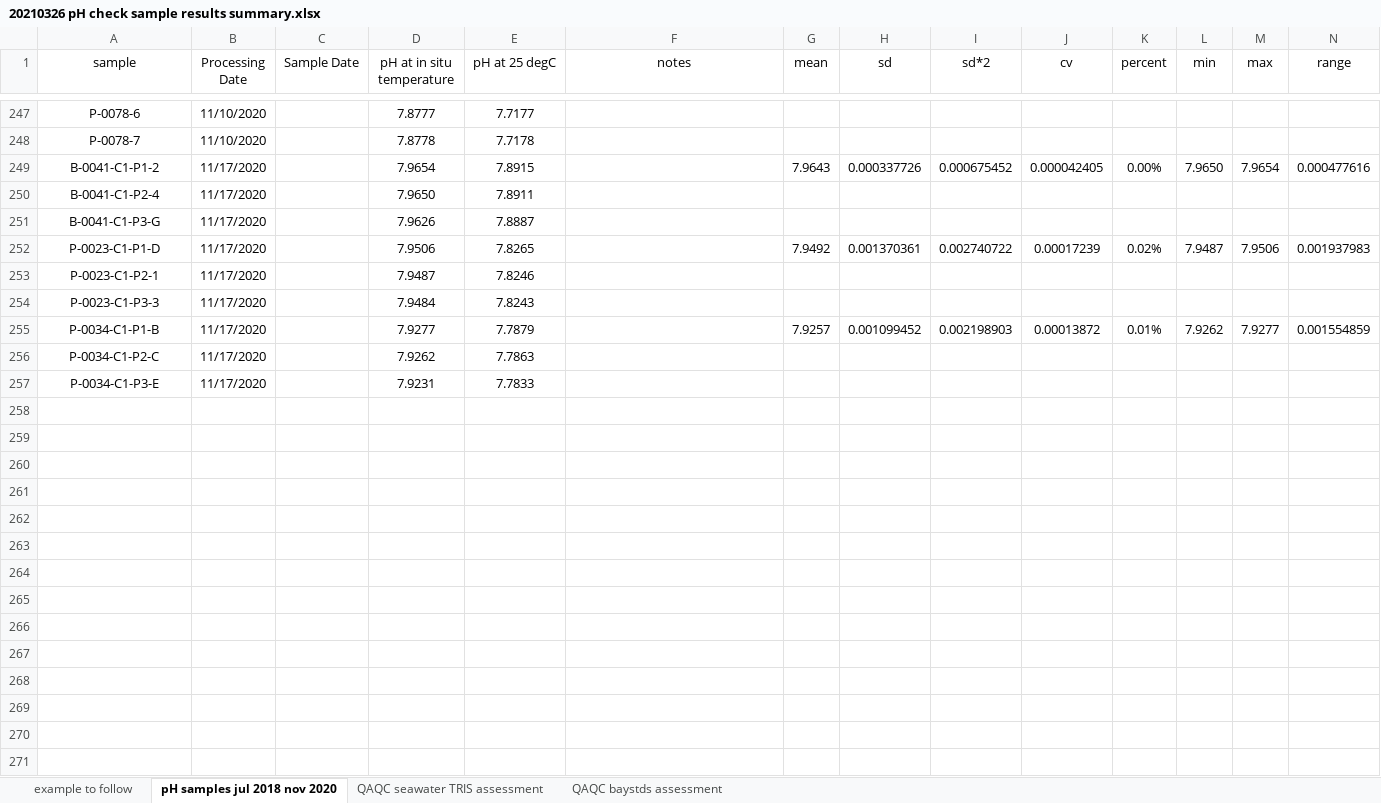
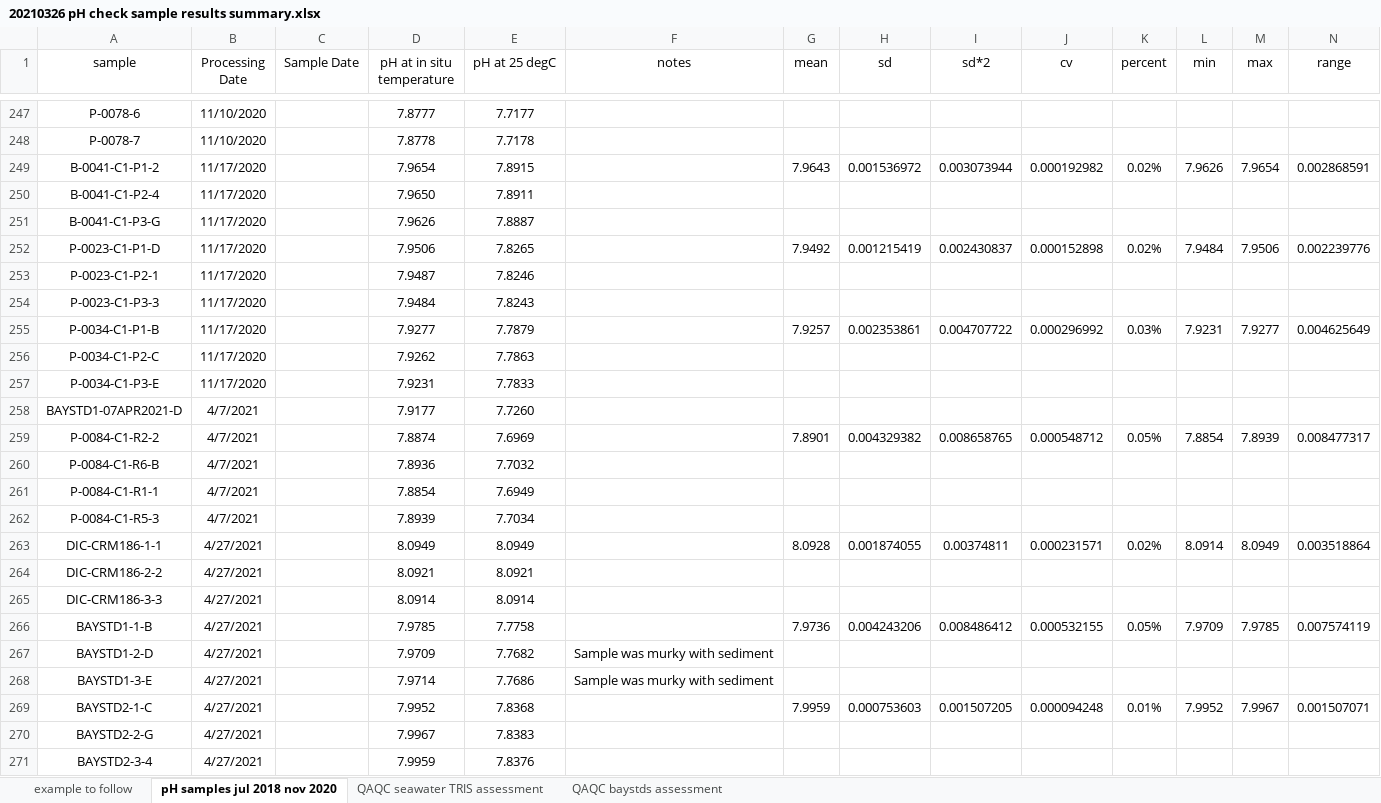
Before and after one commit to rye-tech/2021-season-summary, an Excel workbook: check sample work/pH QAQC/20210326 pH check sample results summary.xlsx, sheet pH samples jul 2018 nov 2020, drawn as a sheet; only a part is shown, gaps mark what is left out; values as stored, in another font and other column widths than the file's, no borders; the diff covers the shown part only; the diff names each change by its address in the sheet, - before the commit and + after, or states it on an @@ line.

```diff
--- a/check sample work/pH QAQC/20210326 pH check sample results summary.xlsx (sheet pH samples jul 2018 nov 2020)
+++ b/check sample work/pH QAQC/20210326 pH check sample results summary.xlsx (sheet pH samples jul 2018 nov 2020)
-H249 (sd): 0.000337726
+H249 (sd): 0.001536972
-I249 (sd*2): 0.000675452
+I249 (sd*2): 0.003073944
-J249 (cv): 0.000042405
+J249 (cv): 0.000192982
-K249 (percent): 0.00%
+K249 (percent): 0.02%
-L249 (min): 7.9650
+L249 (min): 7.9626
-N249 (range): 0.000477616
+N249 (range): 0.002868591
-H252 (sd): 0.001370361
+H252 (sd): 0.001215419
-I252 (sd*2): 0.002740722
+I252 (sd*2): 0.002430837
-J252 (cv): 0.00017239
+J252 (cv): 0.000152898
-L252 (min): 7.9487
+L252 (min): 7.9484
-N252 (range): 0.001937983
+N252 (range): 0.002239776
-H255 (sd): 0.001099452
+H255 (sd): 0.002353861
-I255 (sd*2): 0.002198903
+I255 (sd*2): 0.004707722
-J255 (cv): 0.00013872
+J255 (cv): 0.000296992
-K255 (percent): 0.01%
+K255 (percent): 0.03%
-L255 (min): 7.9262
+L255 (min): 7.9231
-N255 (range): 0.001554859
+N255 (range): 0.004625649
+row 258: BAYSTD1-07APR2021-D | 4/7/2021 |  | 7.9177 | 7.7260
+row 259: P-0084-C1-R2-2 | 4/7/2021 |  | 7.8874 | 7.6969 |  | 7.8901 | 0.004329382 | 0.008658765 | 0.000548712 | 0.05% | 7.8854 | 7.8939 | 0.008477317
+row 260: P-0084-C1-R6-B | 4/7/2021 |  | 7.8936 | 7.7032
+row 261: P-0084-C1-R1-1 | 4/7/2021 |  | 7.8854 | 7.6949
+row 262: P-0084-C1-R5-3 | 4/7/2021 |  | 7.8939 | 7.7034
+row 263: DIC-CRM186-1-1 | 4/27/2021 |  | 8.0949 | 8.0949 |  | 8.0928 | 0.001874055 | 0.00374811 | 0.000231571 | 0.02% | 8.0914 | 8.0949 | 0.003518864
+row 264: DIC-CRM186-2-2 | 4/27/2021 |  | 8.0921 | 8.0921
+row 265: DIC-CRM186-3-3 | 4/27/2021 |  | 8.0914 | 8.0914
+row 266: BAYSTD1-1-B | 4/27/2021 |  | 7.9785 | 7.7758 |  | 7.9736 | 0.004243206 | 0.008486412 | 0.000532155 | 0.05% | 7.9709 | 7.9785 | 0.007574119
+row 267: BAYSTD1-2-D | 4/27/2021 |  | 7.9709 | 7.7682 | Sample was murky with sediment
+row 268: BAYSTD1-3-E | 4/27/2021 |  | 7.9714 | 7.7686 | Sample was murky with sediment
+row 269: BAYSTD2-1-C | 4/27/2021 |  | 7.9952 | 7.8368 |  | 7.9959 | 0.000753603 | 0.001507205 | 0.000094248 | 0.01% | 7.9952 | 7.9967 | 0.001507071
+row 270: BAYSTD2-2-G | 4/27/2021 |  | 7.9967 | 7.8383
+row 271: BAYSTD2-3-4 | 4/27/2021 |  | 7.9959 | 7.8376
```
Also changed, not shown: 67 edited cells elsewhere in this sheet, sheet QAQC baystds assessment, sheet QAQC seawater TRIS assessment, formulas that keep their value.
